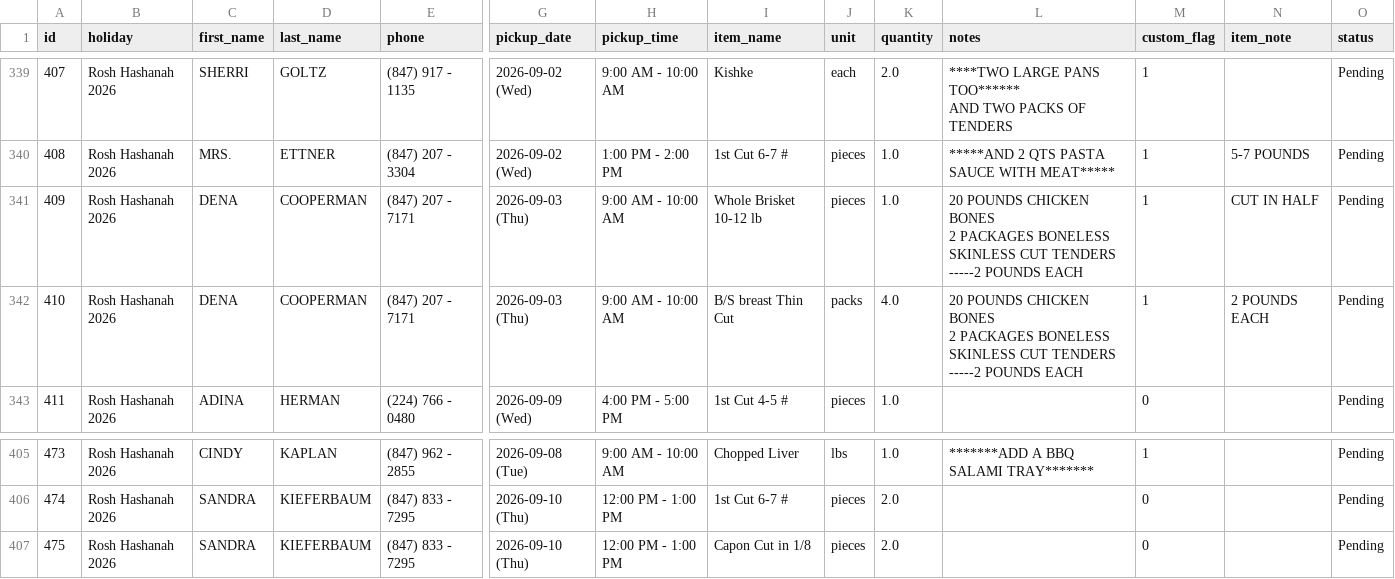
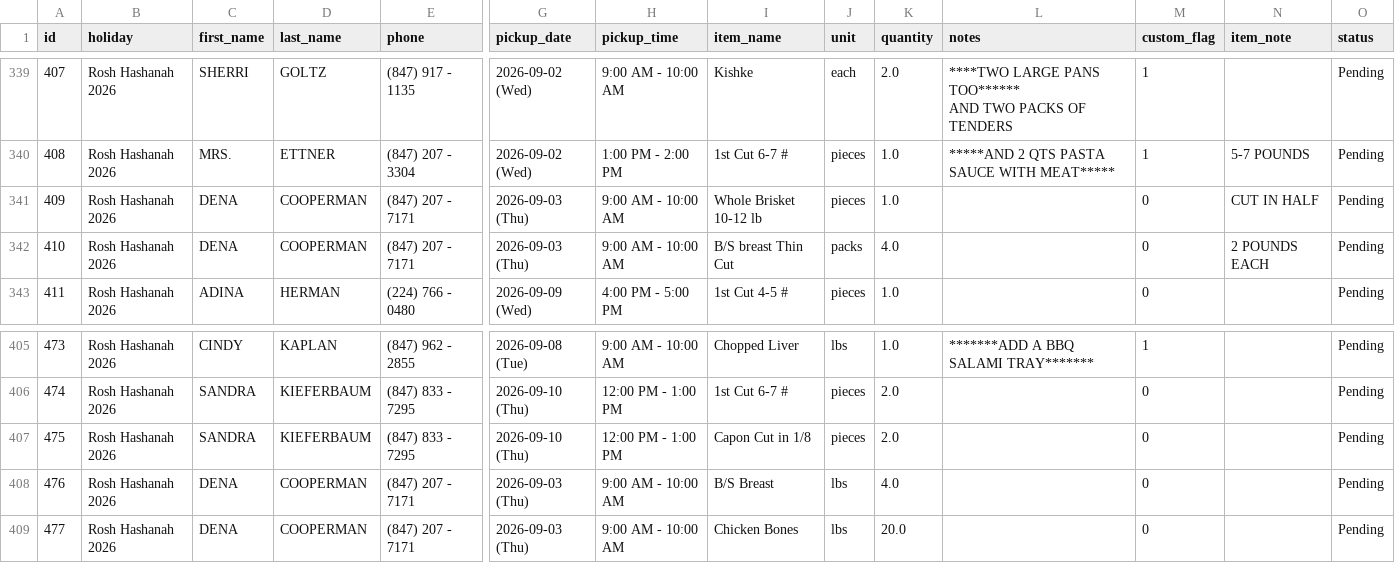
Before and after one commit to shaevitzmarket/holiday-orders, a CSV file: orders.csv, drawn as a sheet; only a part is shown, gaps mark what is left out; rows hold the shown columns only; ↵ is a line break in a cell; the diff names each change by its address in the sheet, - before the commit and + after, or states it on an @@ line.

Commit message:
Edit order for DENA COOPERMAN

```diff
--- a/orders.csv
+++ b/orders.csv
-L341:L342 (notes): 20 POUNDS CHICKEN BONES ↵ 2 PACKAGES BONELESS SKINLESS CUT TENDERS -----2 POUNDS EACH
+L341:L342 (notes): (empty)
-M341:M342 (custom_flag): 1
+M341:M342 (custom_flag): 0
+row 408: 476 | Rosh Hashanah 2026 | DENA | COOPERMAN | (847) 207 - 7171 | 2026-09-03 (Thu) | 9:00 AM - 10:00 AM | B/S Breast | lbs | 4.0 |  | 0 |  | Pending
+row 409: 477 | Rosh Hashanah 2026 | DENA | COOPERMAN | (847) 207 - 7171 | 2026-09-03 (Thu) | 9:00 AM - 10:00 AM | Chicken Bones | lbs | 20.0 |  | 0 |  | Pending
```
